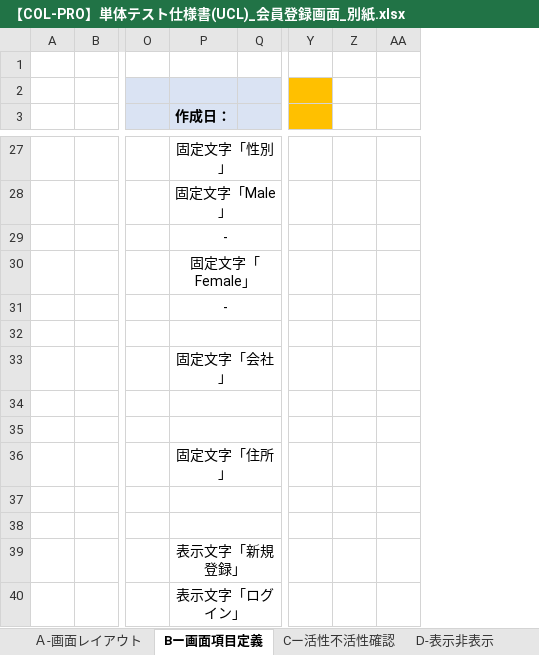
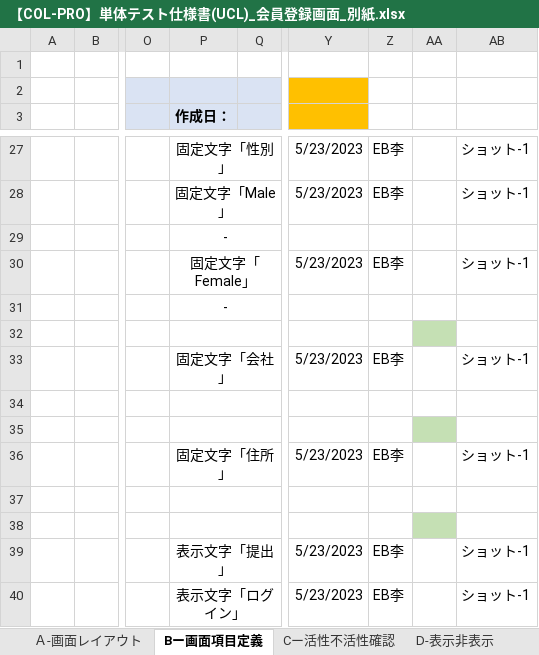
Before and after one commit to IotaTech-Info/certificate-online, an Excel workbook: doc/50_単体テスト(UT)/02_エビデンス/RKK_USER02_会員登録画面_エビデンス/打鍵後のUCL/【COL-PRO】単体テスト仕様書(UCL)_会員登録画面_別紙.xlsx, sheet Bー画面項目定義, drawn as a sheet; only a part is shown, gaps mark what is left out; values as stored, in another font and other column widths than the file's, no borders; removed rows and columns are numbered as before the commit, all else as after; the diff covers the shown part only; the diff names each change by its address in the sheet, - before the commit and + after, or states it on an @@ line.

```diff
--- a/doc/50_単体テスト(UT)/02_エビデンス/RKK_USER02_会員登録画面_エビデンス/打鍵後のUCL/【COL-PRO】単体テスト仕様書(UCL)_会員登録画面_別紙.xlsx (sheet Bー画面項目定義)
+++ b/doc/50_単体テスト(UT)/02_エビデンス/RKK_USER02_会員登録画面_エビデンス/打鍵後のUCL/【COL-PRO】単体テスト仕様書(UCL)_会員登録画面_別紙.xlsx (sheet Bー画面項目定義)
-column Y, empty
-column Z, empty
+column Y, rows 27-40: 5/23/2023 | 5/23/2023 |  | 5/23/2023 |  |  | 5/23/2023 |  |  | 5/23/2023 |  |  | 5/23/2023 | 5/23/2023
+column Z, rows 27-40: EB李 | EB李 |  | EB李 |  |  | EB李 |  |  | EB李 |  |  | EB李 | EB李
+column AB, rows 27-40: ショット-1 | ショット-1 |  | ショット-1 |  |  | ショット-1 |  |  | ショット-1 |  |  | ショット-1 | ショット-1
-AA32 fill: none
+AA32 fill: #C5E0B4
-AA35 fill: none
+AA35 fill: #C5E0B4
-AA38 fill: none
+AA38 fill: #C5E0B4
-P39 (作成日：): 表示文字「新規登録」
+P39 (作成日：): 表示文字「提出」
```
Also changed, not shown: 7 edited cells and cell formats elsewhere in this sheet, sheet Ａ-画面レイアウト, charts or pictures, doc/50_単体テスト(UT)/02_エビデンス/RKK_USER02_会員登録画面_エビデンス/打鍵後のUCL/【COL-PRO】単体テスト仕様書(UCL)_会員登録画面_表紙.xlsx, 3 other files.
